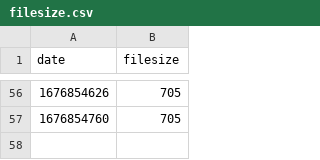
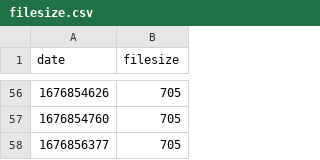
Before and after one commit to medic/build-history-data, a CSV file: build-history/filesize.csv, drawn as a sheet; only a part is shown, gaps mark what is left out.

```diff
--- a/build-history/filesize.csv
+++ b/build-history/filesize.csv
@@ -57 +57,2 @@ date,filesize
 1676854760,705
+1676856377,705
```
